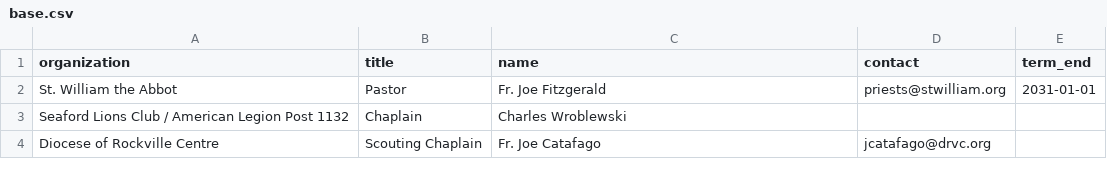
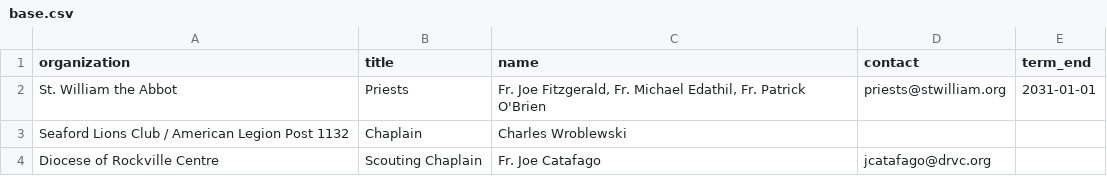
Before and after one commit to ryannicol021/escoh, a CSV file: data/base.csv, drawn as a sheet.

Commit message:
Update base.csv

```diff
--- a/data/base.csv
+++ b/data/base.csv
@@ -1,3 +1,3 @@
 organization,title,name,contact,term_end
-St. William the Abbot,Pastor,Fr. Joe Fitzgerald,priests@stwilliam.org,2031-01-01
+St. William the Abbot,Priests,"Fr. Joe Fitzgerald, Fr. Michael Edathil, Fr. Patrick O'Brien",priests@stwilliam.org,2031-01-01
 Seaford Lions Club / American Legion Post 1132,Chaplain,Charles Wroblewski,,
```
